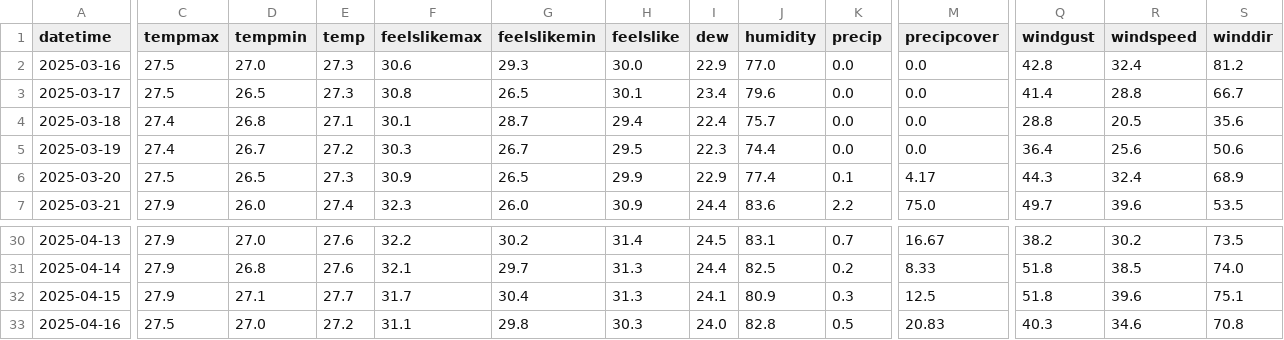
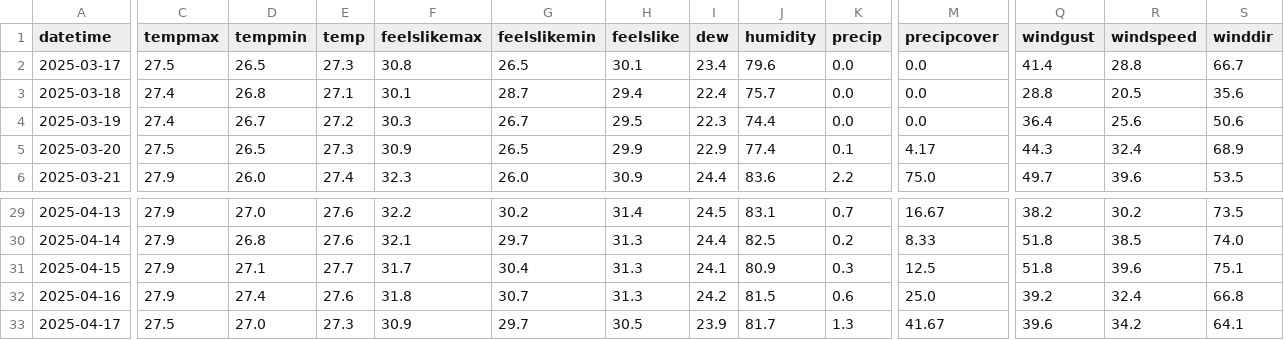
Before and after one commit to flosrv/Ocean-Meteo-Data-Analysis-ETL-from-API-calls-to-PowerBI, a CSV file: api_call_files/vc_meteo_14.51_-75.15.csv, drawn as a sheet; only a part is shown, gaps mark what is left out; removed rows and columns are numbered as before the commit, all else as after; rows hold the shown columns only; the diff covers the shown part only; the diff names each change by its address in the sheet, - before the commit and + after, or states it on an @@ line.

```diff
--- a/api_call_files/vc_meteo_14.51_-75.15.csv
+++ b/api_call_files/vc_meteo_14.51_-75.15.csv
-row 2: 2025-03-16 | 27.5 | 27.0 | 27.3 | 30.6 | 29.3 | 30.0 | 22.9 | 77.0 | 0.0 | 0.0 | 42.8 | 32.4 | 81.2
-C32 (tempmax): 27.5
+C32 (tempmax): 27.9
-D32 (tempmin): 27.0
+D32 (tempmin): 27.4
-E32 (temp): 27.2
+E32 (temp): 27.6
-F32 (feelslikemax): 31.1
+F32 (feelslikemax): 31.8
-G32 (feelslikemin): 29.8
+G32 (feelslikemin): 30.7
-H32 (feelslike): 30.3
+H32 (feelslike): 31.3
-I32 (dew): 24.0
+I32 (dew): 24.2
-J32 (humidity): 82.8
+J32 (humidity): 81.5
-K32 (precip): 0.5
+K32 (precip): 0.6
-M32 (precipcover): 20.83
+M32 (precipcover): 25.0
-Q32 (windgust): 40.3
+Q32 (windgust): 39.2
-R32 (windspeed): 34.6
+R32 (windspeed): 32.4
-S32 (winddir): 70.8
+S32 (winddir): 66.8
+row 33: 2025-04-17 | 27.5 | 27.0 | 27.3 | 30.9 | 29.7 | 30.5 | 23.9 | 81.7 | 1.3 | 41.67 | 39.6 | 34.2 | 64.1
```
Also changed, not shown: 30 edited cells elsewhere in this file, 8 other files.
